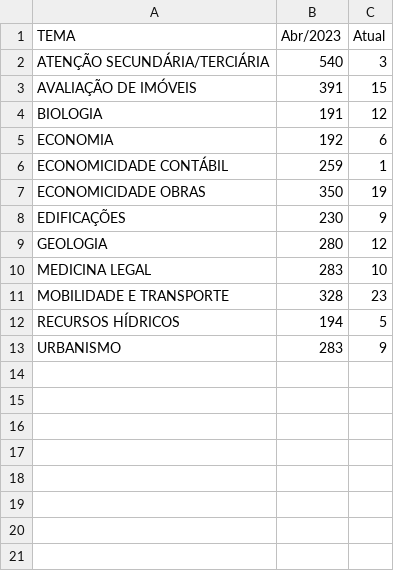
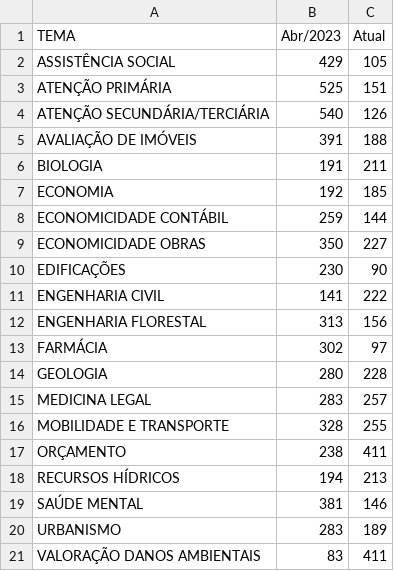
Before and after one commit to pedropaixaomprj/datawrapper-gate, a CSV file: tempo_previsto_backlog.csv, drawn as a sheet.

Commit message:
Dados de acervo atualizados

```diff
--- a/tempo_previsto_backlog.csv
+++ b/tempo_previsto_backlog.csv
@@ -1,13 +1,21 @@
 TEMA,Abr/2023,Atual
-ATENÇÃO SECUNDÁRIA/TERCIÁRIA,540,3
-AVALIAÇÃO DE IMÓVEIS,391,15
-BIOLOGIA,191,12
-ECONOMIA,192,6
-ECONOMICIDADE CONTÁBIL,259,1
-ECONOMICIDADE OBRAS,350,19
-EDIFICAÇÕES,230,9
-GEOLOGIA,280,12
-MEDICINA LEGAL,283,10
-MOBILIDADE E TRANSPORTE,328,23
-RECURSOS HÍDRICOS,194,5
-URBANISMO,283,9
+ASSISTÊNCIA SOCIAL,429,105
+ATENÇÃO PRIMÁRIA,525,151
+ATENÇÃO SECUNDÁRIA/TERCIÁRIA,540,126
+AVALIAÇÃO DE IMÓVEIS,391,188
+BIOLOGIA,191,211
+ECONOMIA,192,185
+ECONOMICIDADE CONTÁBIL,259,144
+ECONOMICIDADE OBRAS,350,227
+EDIFICAÇÕES,230,90
+ENGENHARIA CIVIL,141,222
+ENGENHARIA FLORESTAL,313,156
+FARMÁCIA,302,97
+GEOLOGIA,280,228
+MEDICINA LEGAL,283,257
+MOBILIDADE E TRANSPORTE,328,255
+ORÇAMENTO,238,411
+RECURSOS HÍDRICOS,194,213
+SAÚDE MENTAL,381,146
+URBANISMO,283,189
+VALORAÇÃO DANOS AMBIENTAIS,83,411
```
Also changed, not shown: 1 other file.
